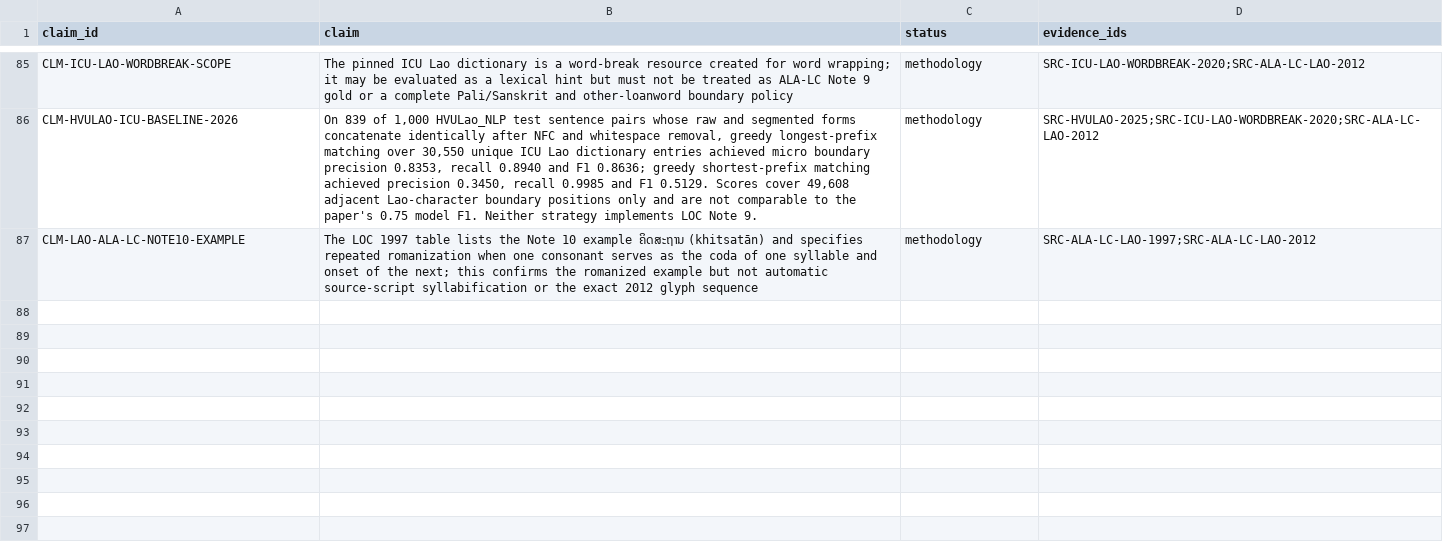
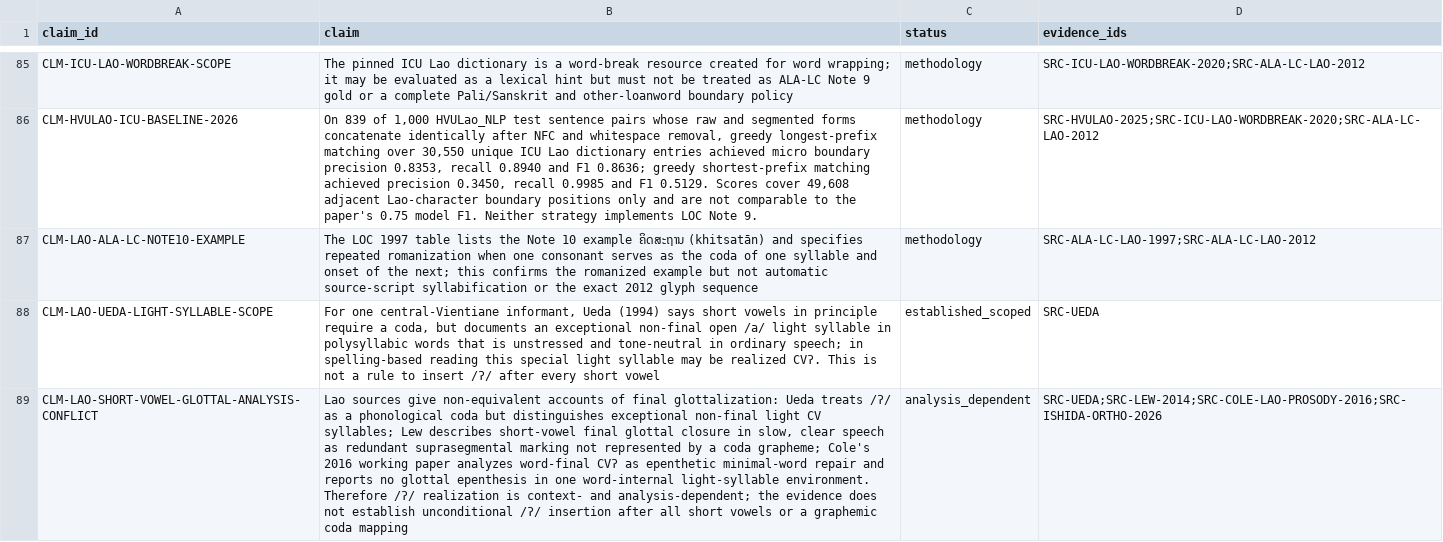
Before and after one commit to ClippyFirst/Lao-Ukrainian-Phonetic-System, a CSV file: data/evidence/claims.csv, drawn as a sheet; only a part is shown, gaps mark what is left out; the diff names each change by its address in the sheet, - before the commit and + after, or states it on an @@ line.

Commit message:
research: register qualified Lao glottal alternation claims

```diff
--- a/data/evidence/claims.csv
+++ b/data/evidence/claims.csv
+row 88: CLM-LAO-UEDA-LIGHT-SYLLABLE-SCOPE | For one central-Vientiane informant, Ueda (1994) says short vowels in principle require a coda, but documents an exceptional non-final open /a/ light syllable in polysyllabic words that is unstressed and tone-neutral in ordinary speech; in spelling-based reading this special light syllable may be realized CVʔ. This is not a rule to insert /ʔ/ after every short vowel | established_scoped | SRC-UEDA
+row 89: CLM-LAO-SHORT-VOWEL-GLOTTAL-ANALYSIS-CONFLICT | Lao sources give non-equivalent accounts of final glottalization: Ueda treats /ʔ/ as a phonological coda but distinguishes exceptional non-final light CV syllables; Lew describes short-vowel final glottal closure in slow, clear speech as redundant suprasegmental marking not represented by a coda grapheme; Cole's 2016 working paper analyzes word-final CVʔ as epenthetic minimal-word repair and reports no glottal epenthesis in one word-internal light-syllable environment. Therefore /ʔ/ realization is context- and analysis-dependent; the evidence does not establish unconditional /ʔ/ insertion after all short vowels or a graphemic coda mapping | analysis_dependent | SRC-UEDA;SRC-LEW-2014;SRC-COLE-LAO-PROSODY-2016;SRC-ISHIDA-ORTHO-2026
```
